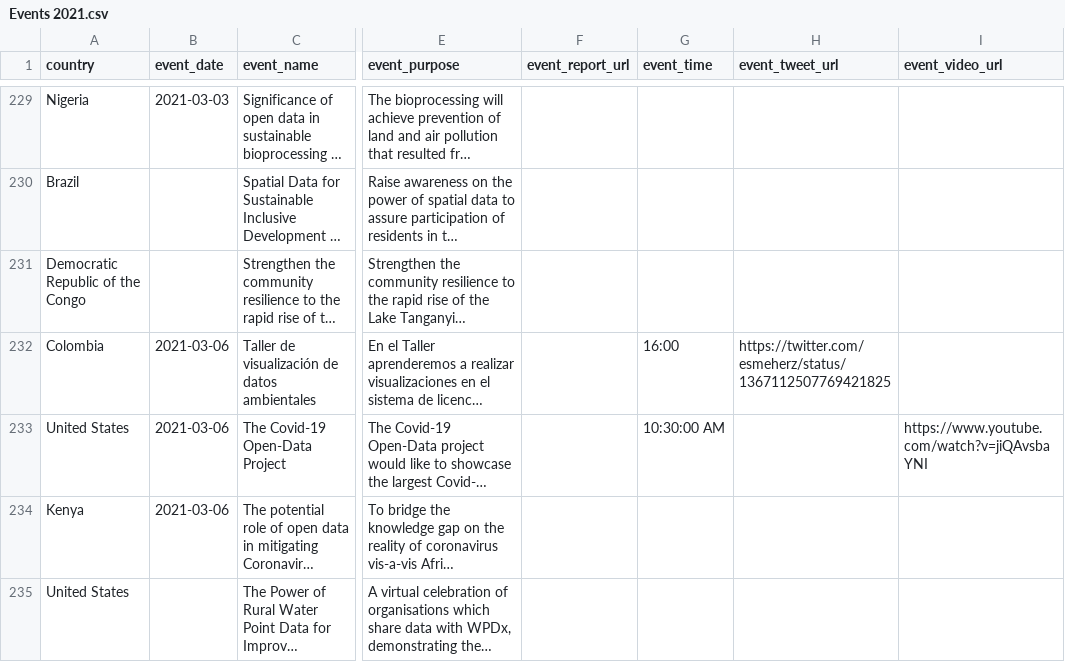
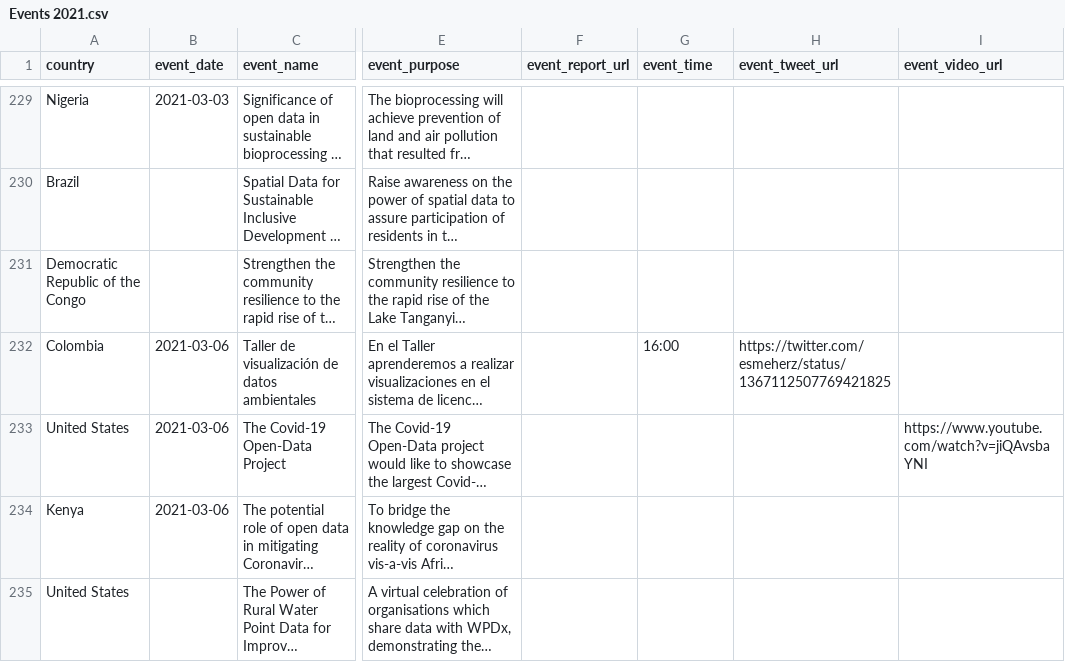
Before and after one commit to okfn/opendataday, a CSV file: Datasets/Events 2021.csv, drawn as a sheet; only a part is shown, gaps mark what is left out; long unchanged cells end in …; the diff names each change by its address in the sheet, - before the commit and + after, or states it on an @@ line.

```diff
--- a/Datasets/Events 2021.csv
+++ b/Datasets/Events 2021.csv
-G233 (event_time): 10:30:00 AM
+G233 (event_time): (empty)
```
Also changed, not shown: 1 other file.
